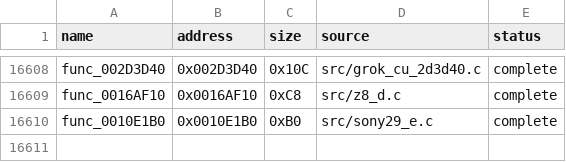
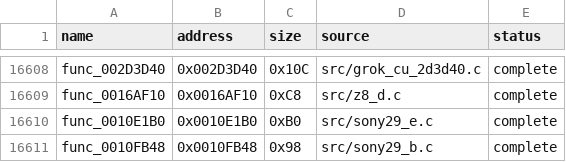
Before and after one commit to g-guthrie/mvc2-ps2-decomp, a CSV file: config/matches.csv, drawn as a sheet; only a part is shown, gaps mark what is left out; the diff names each change by its address in the sheet, - before the commit and + after, or states it on an @@ line.

```diff
--- a/config/matches.csv
+++ b/config/matches.csv
+row 16611: func_0010FB48 | 0x0010FB48 | 0x98 | src/sony29_b.c | complete
```
Also changed, not shown: 2 other files.
